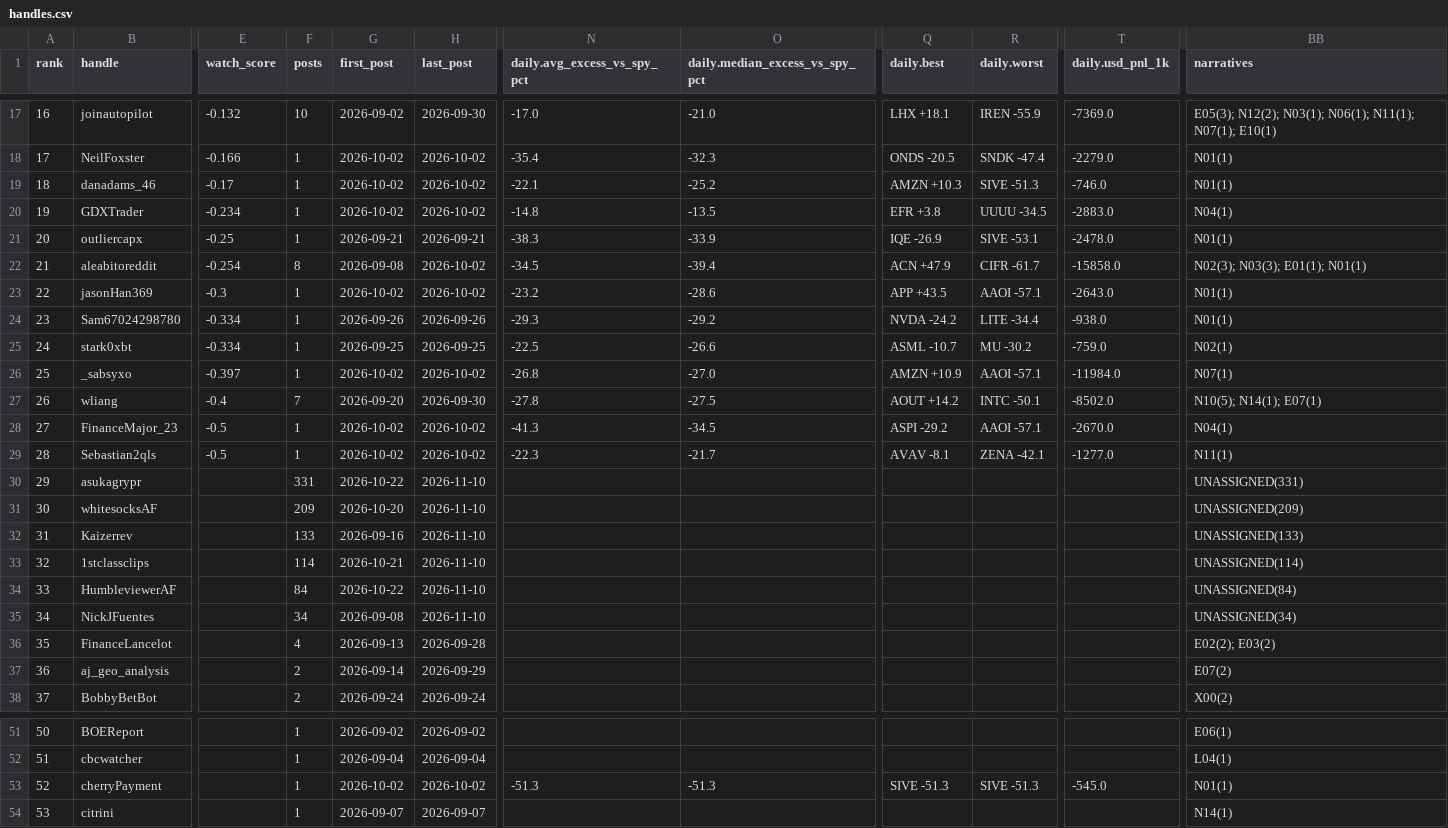
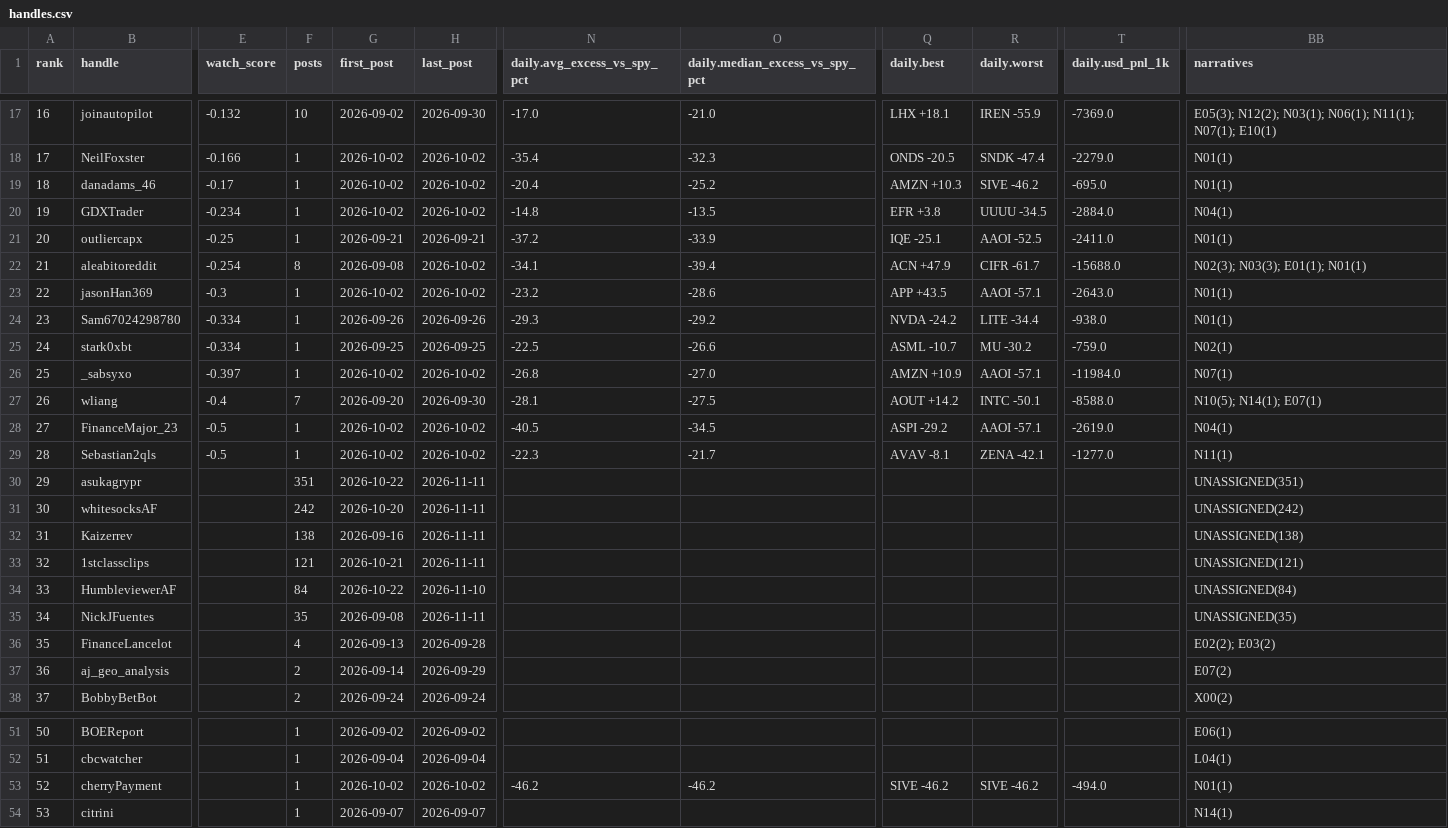
Before and after one commit to nikdep/market-dash-lkoa20, a CSV file: api/handles.csv, drawn as a sheet; only a part is shown, gaps mark what is left out; the diff covers the shown part only; the diff names each change by its address in the sheet, - before the commit and + after, or states it on an @@ line.

```diff
--- a/api/handles.csv
+++ b/api/handles.csv
-N19 (daily.avg_excess_vs_spy_pct): -22.1
+N19 (daily.avg_excess_vs_spy_pct): -20.4
-R19 (daily.worst): SIVE -51.3
+R19 (daily.worst): SIVE -46.2
-T19 (daily.usd_pnl_1k): -746.0
+T19 (daily.usd_pnl_1k): -695.0
-T20 (daily.usd_pnl_1k): -2883.0
+T20 (daily.usd_pnl_1k): -2884.0
-N21 (daily.avg_excess_vs_spy_pct): -38.3
+N21 (daily.avg_excess_vs_spy_pct): -37.2
-Q21 (daily.best): IQE -26.9
+Q21 (daily.best): IQE -25.1
-R21 (daily.worst): SIVE -53.1
+R21 (daily.worst): AAOI -52.5
-T21 (daily.usd_pnl_1k): -2478.0
+T21 (daily.usd_pnl_1k): -2411.0
-N22 (daily.avg_excess_vs_spy_pct): -34.5
+N22 (daily.avg_excess_vs_spy_pct): -34.1
-T22 (daily.usd_pnl_1k): -15858.0
+T22 (daily.usd_pnl_1k): -15688.0
-N27 (daily.avg_excess_vs_spy_pct): -27.8
+N27 (daily.avg_excess_vs_spy_pct): -28.1
-T27 (daily.usd_pnl_1k): -8502.0
+T27 (daily.usd_pnl_1k): -8588.0
-N28 (daily.avg_excess_vs_spy_pct): -41.3
+N28 (daily.avg_excess_vs_spy_pct): -40.5
-T28 (daily.usd_pnl_1k): -2670.0
+T28 (daily.usd_pnl_1k): -2619.0
-F30 (posts): 331
+F30 (posts): 351
-H30:H33 (last_post): 2026-11-10
+H30:H33 (last_post): 2026-11-11
-BB30 (narratives): UNASSIGNED(331)
+BB30 (narratives): UNASSIGNED(351)
-F31 (posts): 209
+F31 (posts): 242
-BB31 (narratives): UNASSIGNED(209)
+BB31 (narratives): UNASSIGNED(242)
-F32 (posts): 133
+F32 (posts): 138
-BB32 (narratives): UNASSIGNED(133)
+BB32 (narratives): UNASSIGNED(138)
-F33 (posts): 114
+F33 (posts): 121
-BB33 (narratives): UNASSIGNED(114)
+BB33 (narratives): UNASSIGNED(121)
-F35 (posts): 34
+F35 (posts): 35
-H35 (last_post): 2026-11-10
+H35 (last_post): 2026-11-11
-BB35 (narratives): UNASSIGNED(34)
+BB35 (narratives): UNASSIGNED(35)
-N53 (daily.avg_excess_vs_spy_pct): -51.3
+N53 (daily.avg_excess_vs_spy_pct): -46.2
-O53 (daily.median_excess_vs_spy_pct): -51.3
+O53 (daily.median_excess_vs_spy_pct): -46.2
-Q53 (daily.best): SIVE -51.3
+Q53 (daily.best): SIVE -46.2
-R53 (daily.worst): SIVE -51.3
+R53 (daily.worst): SIVE -46.2
-T53 (daily.usd_pnl_1k): -545.0
+T53 (daily.usd_pnl_1k): -494.0
```
Also changed, not shown: 36 edited cells elsewhere in this file, api/candidates.csv, api/crypto.csv, 10 other files.
